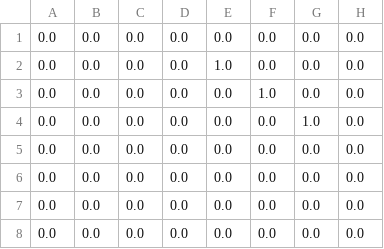
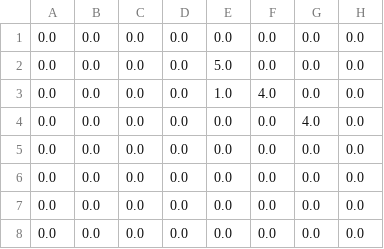
Before and after one commit to ieuanmatthew/IeuanPortfolio, a CSV file: chessEngine/humanBiasScores/black/humanQueenBiasScore.csv, drawn as a sheet.

```diff
--- a/chessEngine/humanBiasScores/black/humanQueenBiasScore.csv
+++ b/chessEngine/humanBiasScores/black/humanQueenBiasScore.csv
@@ -1,5 +1,5 @@
 0.0,0.0,0.0,0.0,0.0,0.0,0.0,0.0
-0.0,0.0,0.0,0.0,1.0,0.0,0.0,0.0
-0.0,0.0,0.0,0.0,0.0,1.0,0.0,0.0
-0.0,0.0,0.0,0.0,0.0,0.0,1.0,0.0
+0.0,0.0,0.0,0.0,5.0,0.0,0.0,0.0
+0.0,0.0,0.0,0.0,1.0,4.0,0.0,0.0
+0.0,0.0,0.0,0.0,0.0,0.0,4.0,0.0
 0.0,0.0,0.0,0.0,0.0,0.0,0.0,0.0
```
Also changed, not shown: chessEngine/humanBiasScores/black/humanBishopBiasScore.csv, chessEngine/humanBiasScores/black/humanKnightBiasScore.csv, 6 other files.
